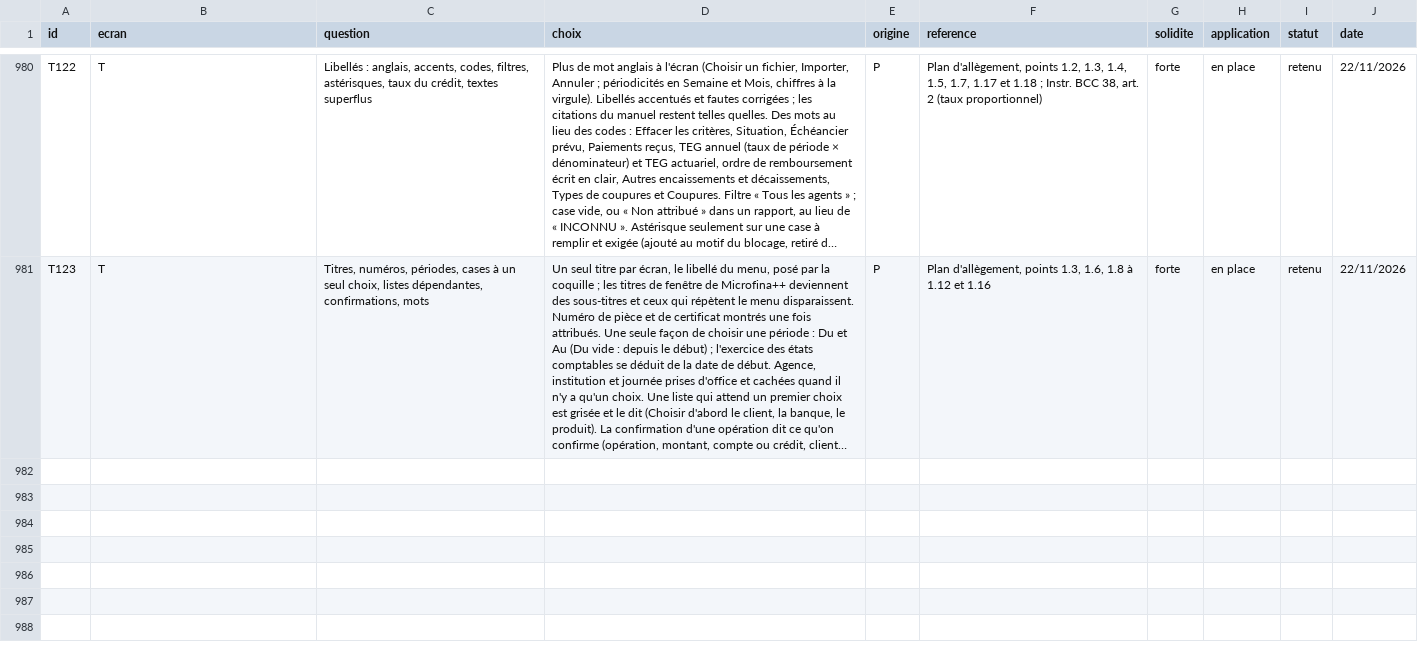
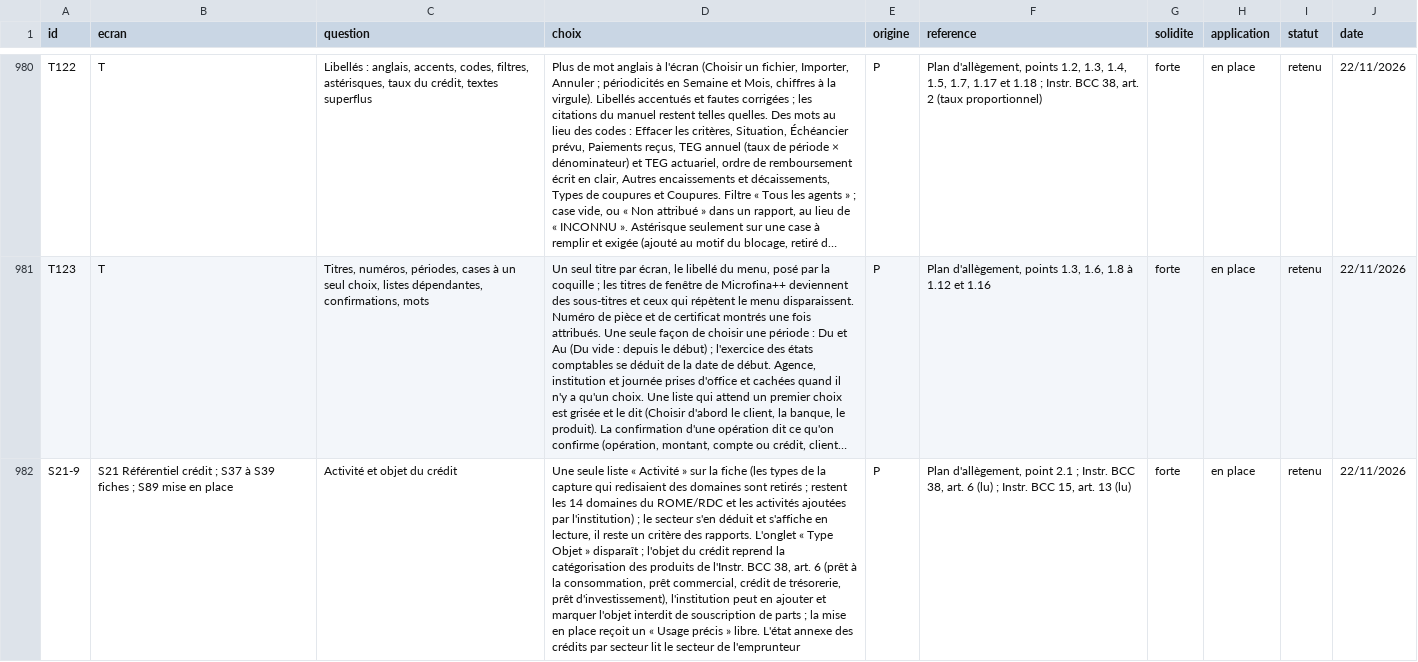
Before and after one commit to manatandu/Microfina-, a CSV file: replica/decisions.csv, drawn as a sheet; only a part is shown, gaps mark what is left out; long unchanged cells end in …; the diff names each change by its address in the sheet, - before the commit and + after, or states it on an @@ line.

```diff
--- a/replica/decisions.csv
+++ b/replica/decisions.csv
+row 982: S21-9 | S21 Référentiel crédit ; S37 à S39 fiches ; S89 mise en place | Activité et objet du crédit | Une seule liste « Activité » sur la fiche (les types de la capture qui redisaient des domaines sont retirés ; restent les 14 domaines du ROME/RDC et les activités ajoutées par l'institution) ; le secteur s'en déduit et s'affiche en lecture, il reste un critère des rapports. L'onglet « Type Objet » disparaît ; l'objet du crédit reprend la catégorisation des produits de l'Instr. BCC 38, art. 6 (prêt à la consommation, prêt commercial, crédit de trésorerie, prêt d'investissement), l'institution peut en ajouter et marquer l'objet interdit de souscription de parts ; la mise en place reçoit un « Usage précis » libre. L'état annexe des crédits par secteur lit le secteur de l'emprunteur | P | Plan d'allègement, point 2.1 ; Instr. BCC 38, art. 6 (lu) ; Instr. BCC 15, art. 13 (lu) | forte | en place | retenu | 22/11/2026
```
Also changed, not shown: 16 other files.
